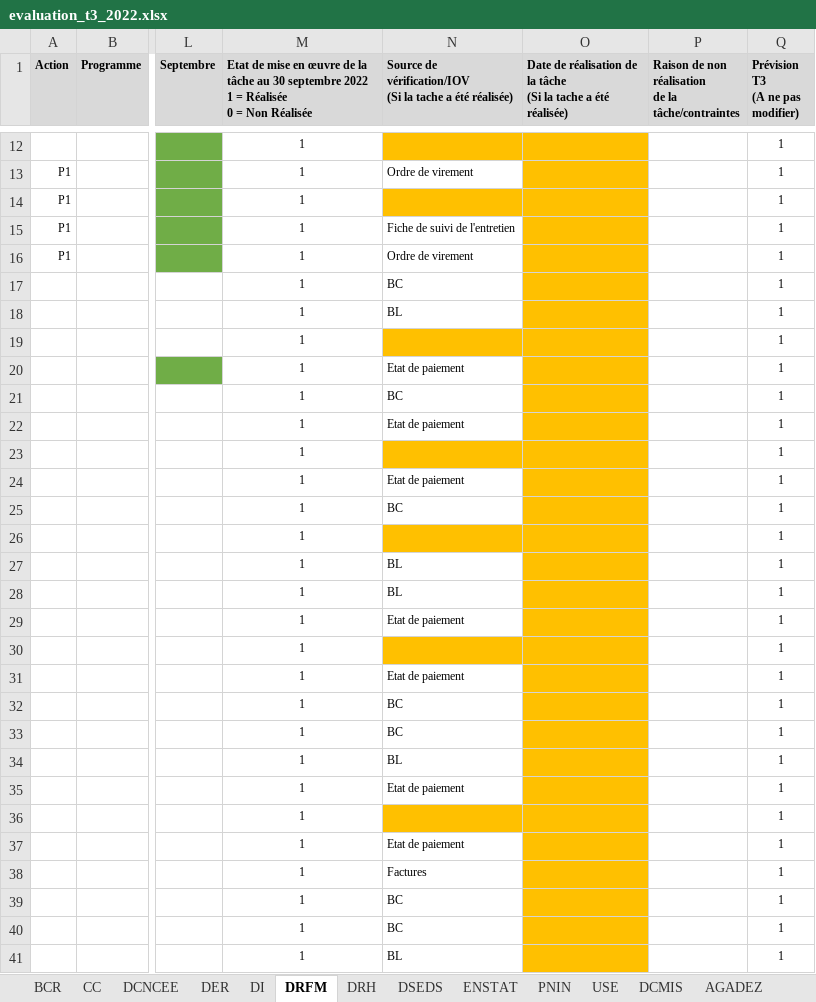
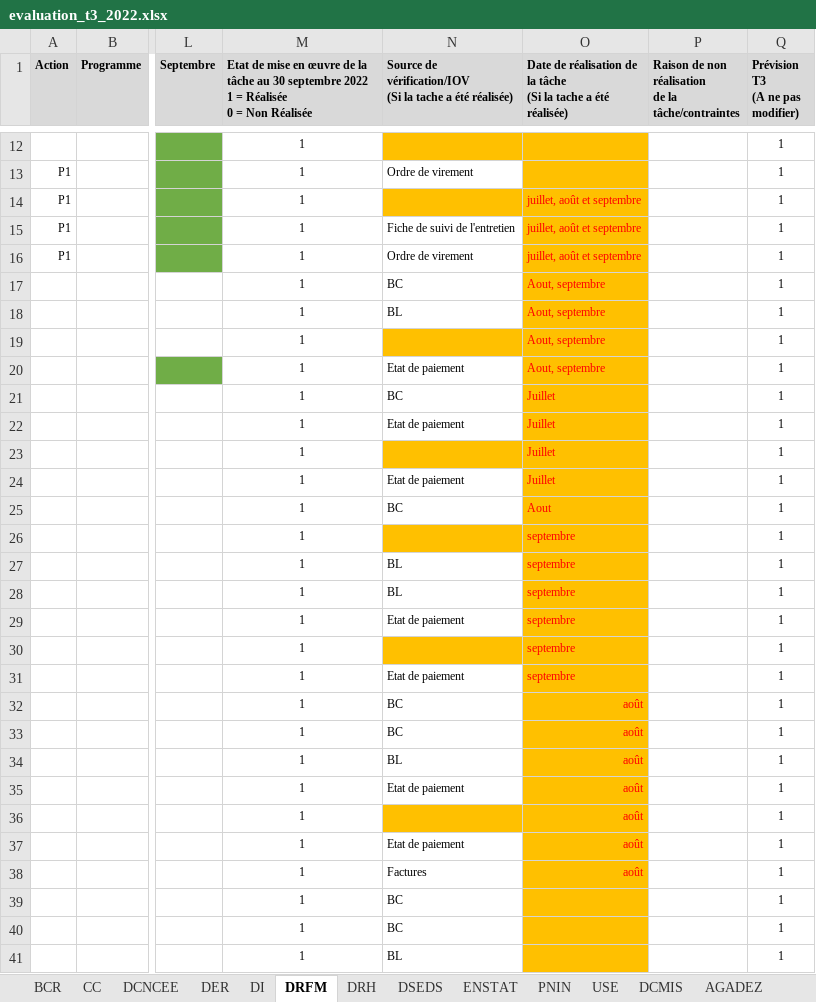
Before and after one commit to Abdoussalam/Evaluation_PAP, an Excel workbook: donnees/evaluation_t3_2022.xlsx, sheet DRFM, drawn as a sheet; only a part is shown, gaps mark what is left out; values as stored, in another font and other column widths than the file's, no borders; the diff covers the shown part only; the diff names each change by its address in the sheet, - before the commit and + after, or states it on an @@ line.

Commit message:
Données T3

```diff
--- a/donnees/evaluation_t3_2022.xlsx (sheet DRFM)
+++ b/donnees/evaluation_t3_2022.xlsx (sheet DRFM)
-O14:O16: (empty)
+O14:O16: juillet, août et septembre
-O17:O20: (empty)
+O17:O20: Aout, septembre
-O21:O24: (empty)
+O21:O24: Juillet
-O25: (empty)
+O25: Aout
-O26:O31: (empty)
+O26:O31: septembre
-O32:O38: (empty)
+O32:O38: août
```
Also changed, not shown: 26 edited cells and cell formats elsewhere in this sheet, sheet DRH.
